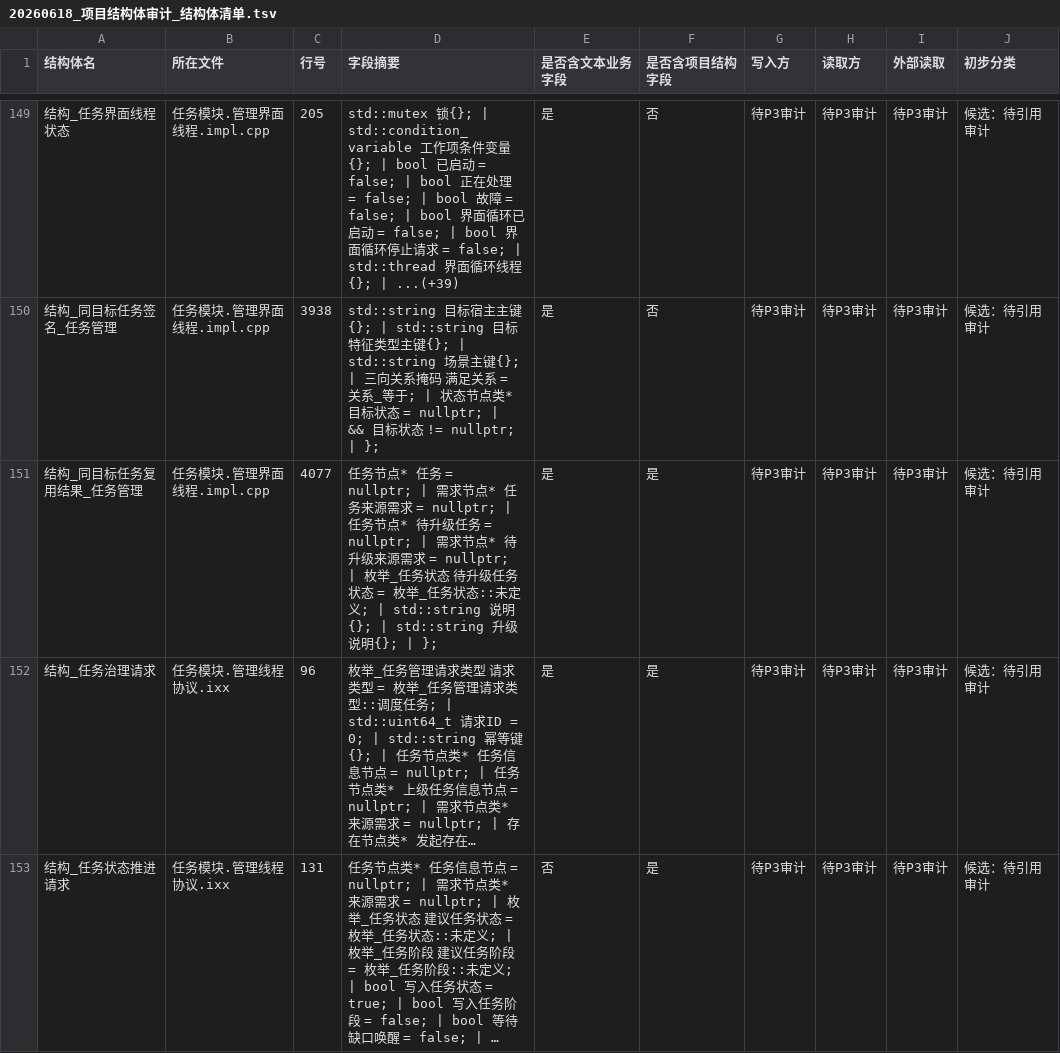
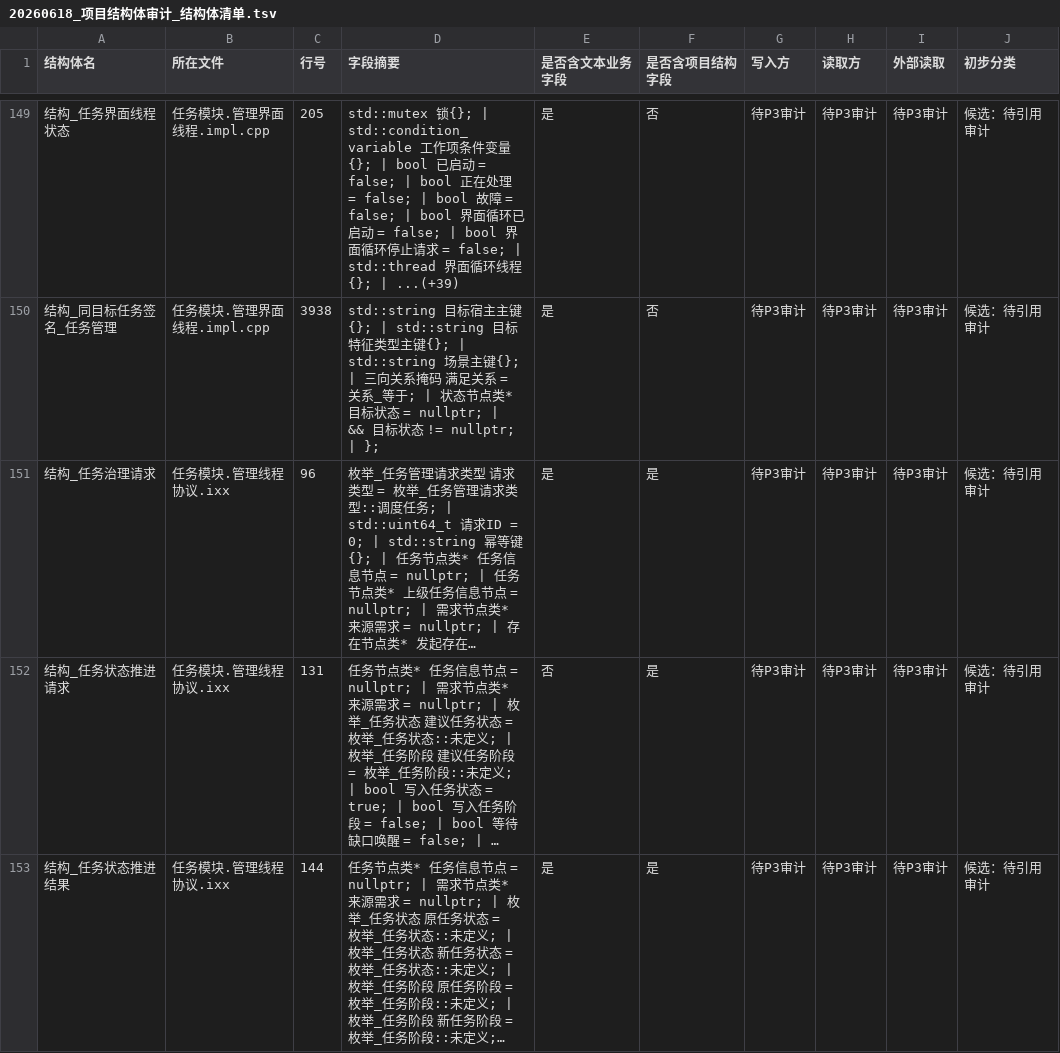
Before and after one commit to chunhaizh-cyber/Birthplace-of-digital-civilization, a TSV file: 实施记录/20260618_项目结构体审计_结构体清单.tsv, drawn as a sheet; only a part is shown, gaps mark what is left out; the shorter side is filled out with more unchanged rows; long unchanged cells end in …; the diff names each change by its address in the sheet, - before the commit and + after, or states it on an @@ line.

```diff
--- a/实施记录/20260618_项目结构体审计_结构体清单.tsv
+++ b/实施记录/20260618_项目结构体审计_结构体清单.tsv
-row 151: 结构_同目标任务复用结果_任务管理 | 任务模块.管理界面线程.impl.cpp | 4077 | 任务节点* 任务 = nullptr; | 需求节点* 任务来源需求 = nullptr; | 任务节点* 待升级任务 = nullptr; | 需求节点* 待升级来源需求 = nullptr; | 枚举_任务状态 待升级任务状态 = 枚举_任务状态::未定义; | std::string 说明{}; | std::string 升级说明{}; | }; | 是 | 是 | 待P3审计 | 待P3审计 | 待P3审计 | 候选：待引用审计
```
Also changed, not shown: 实施记录/20260618_项目结构体审计_引用函数清单.tsv, 5 other files.
